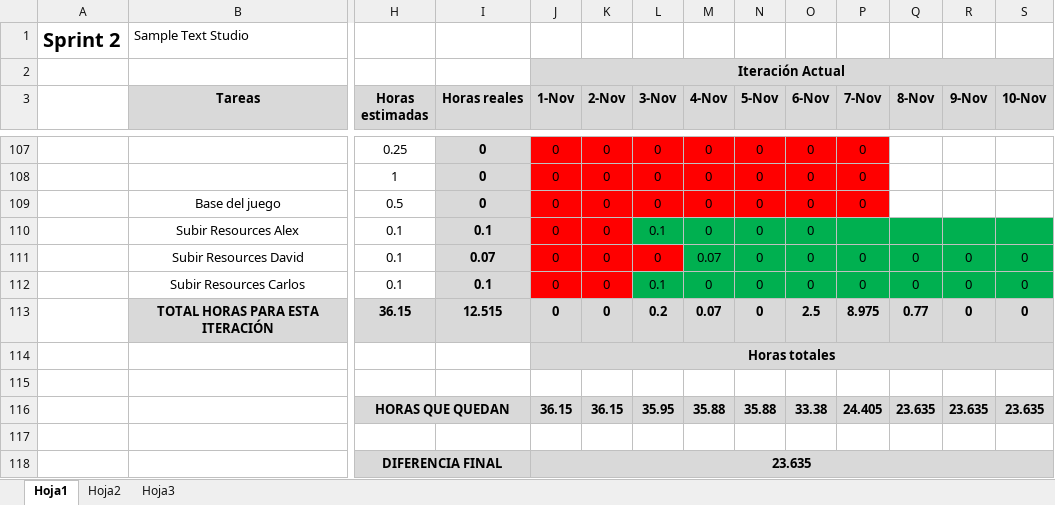
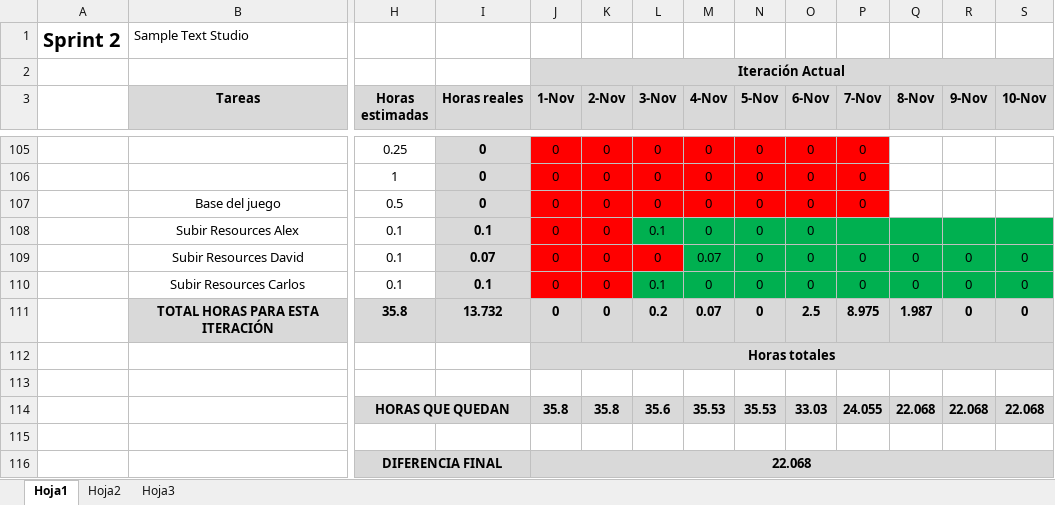
Before and after one commit to devildrake/MAP_LegendOfRadev, an Excel workbook: tabla scrum backlog + burndown chart - Sprint 2 SampleTextStudio.xlsx, sheet Hoja1, drawn as a sheet; only a part is shown, gaps mark what is left out; values as stored, in another font and other column widths than the file's, no borders; charts and pictures not drawn; removed rows and columns are numbered as before the commit, all else as after; rows hold the shown columns only; the diff covers the shown part only; the diff names each change by its address in the sheet, - before the commit and + after, or states it on an @@ line.

```diff
--- a/tabla scrum backlog + burndown chart - Sprint 2 SampleTextStudio.xlsx (sheet Hoja1)
+++ b/tabla scrum backlog + burndown chart - Sprint 2 SampleTextStudio.xlsx (sheet Hoja1)
-H111 (Horas estimadas): 36.15
+H111 (Horas estimadas): 35.8
-I111 (Horas reales): 12.515
+I111 (Horas reales): 13.732
-Q111 (8-Nov): 0.77
+Q111 (8-Nov): 1.987
-row 116:  |  | HORAS QUE QUEDAN |  | 36.15 | 36.15 | 35.95 | 35.88 | 35.88 | 33.38 | 24.405 | 23.635 | 23.635 | 23.635
+row 114:  |  | HORAS QUE QUEDAN |  | 35.8 | 35.8 | 35.6 | 35.53 | 35.53 | 33.03 | 24.055 | 22.068 | 22.068 | 22.068
-J116 (1-Nov): 23.635
+J116 (1-Nov): 22.068
```
Also changed, not shown: 2 removed rows, 42 edited cells and cell formats elsewhere in this sheet, formulas that keep their value, charts or pictures, 5 other files.
